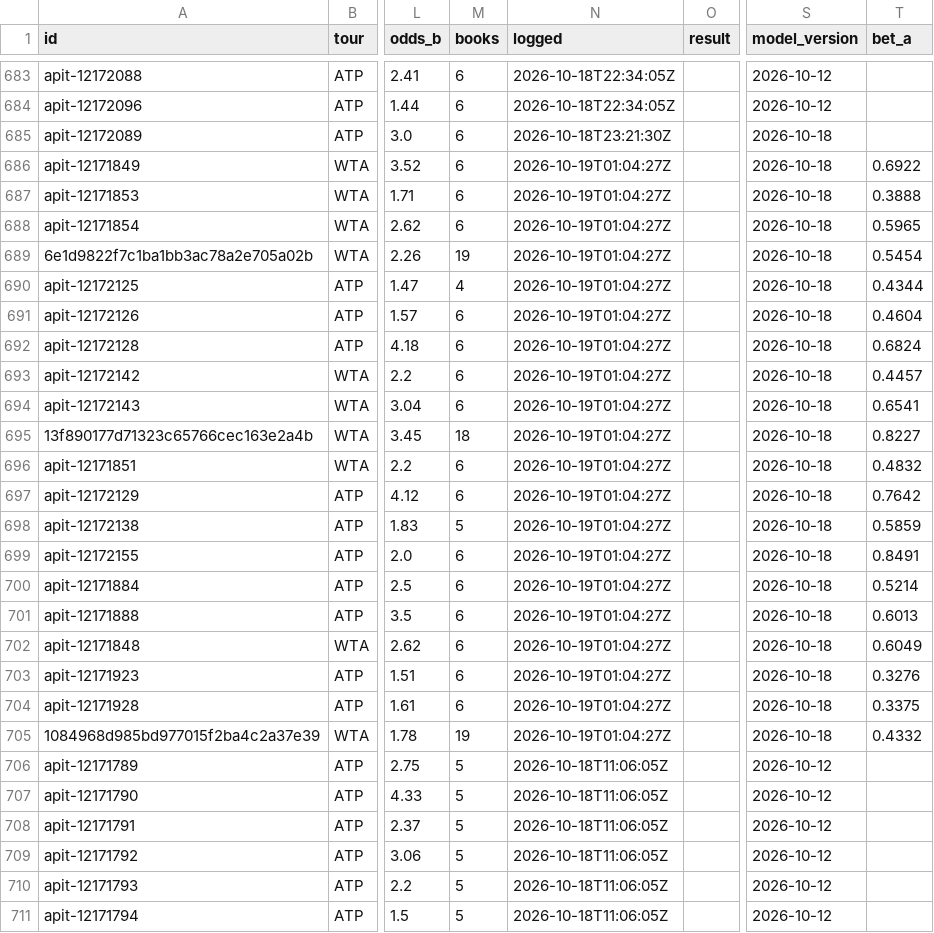
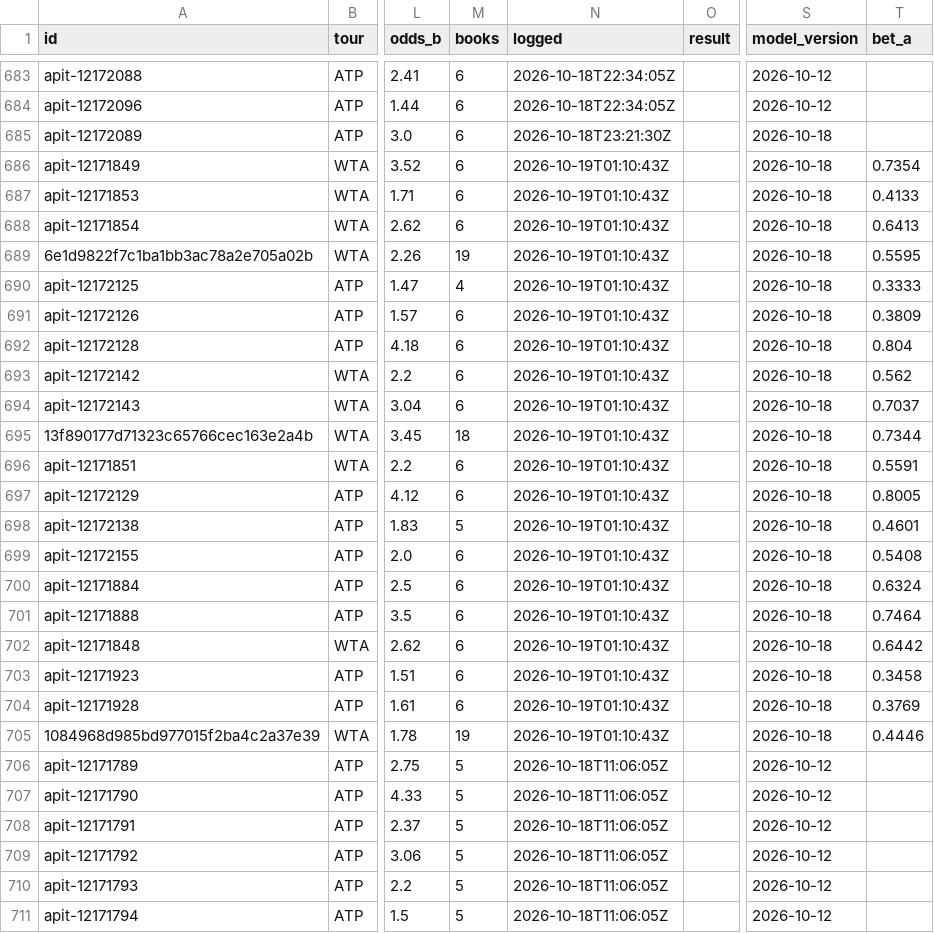
Before and after one commit to MoussaK1379/tennis-odds-engine, a CSV file: history/predictions.csv, drawn as a sheet; only a part is shown, gaps mark what is left out; the diff covers the shown part only; the diff names each change by its address in the sheet, - before the commit and + after, or states it on an @@ line.

```diff
--- a/history/predictions.csv
+++ b/history/predictions.csv
-N686:N705 (logged): 2026-10-19T01:04:27Z
+N686:N705 (logged): 2026-10-19T01:10:43Z
-T686 (bet_a): 0.6922
+T686 (bet_a): 0.7354
-T687 (bet_a): 0.3888
+T687 (bet_a): 0.4133
-T688 (bet_a): 0.5965
+T688 (bet_a): 0.6413
-T689 (bet_a): 0.5454
+T689 (bet_a): 0.5595
-T690 (bet_a): 0.4344
+T690 (bet_a): 0.3333
-T691 (bet_a): 0.4604
+T691 (bet_a): 0.3809
-T692 (bet_a): 0.6824
+T692 (bet_a): 0.804
-T693 (bet_a): 0.4457
+T693 (bet_a): 0.562
-T694 (bet_a): 0.6541
+T694 (bet_a): 0.7037
-T695 (bet_a): 0.8227
+T695 (bet_a): 0.7344
-T696 (bet_a): 0.4832
+T696 (bet_a): 0.5591
-T697 (bet_a): 0.7642
+T697 (bet_a): 0.8005
-T698 (bet_a): 0.5859
+T698 (bet_a): 0.4601
-T699 (bet_a): 0.8491
+T699 (bet_a): 0.5408
-T700 (bet_a): 0.5214
+T700 (bet_a): 0.6324
-T701 (bet_a): 0.6013
+T701 (bet_a): 0.7464
-T702 (bet_a): 0.6049
+T702 (bet_a): 0.6442
-T703 (bet_a): 0.3276
+T703 (bet_a): 0.3458
-T704 (bet_a): 0.3375
+T704 (bet_a): 0.3769
-T705 (bet_a): 0.4332
+T705 (bet_a): 0.4446
```
Also changed, not shown: 99 edited cells elsewhere in this file, 1 other file.
